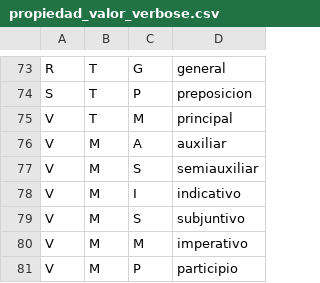
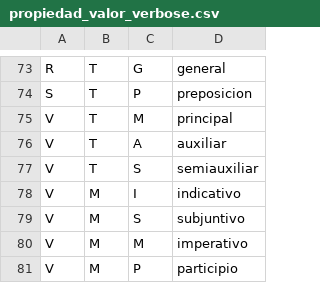
Before and after one commit to SrGnis/LibreDic, a CSV file: data/src/propiedad_valor_verbose.csv, drawn as a sheet; only a part is shown, gaps mark what is left out.

Commit message:
fix

```diff
--- a/data/src/propiedad_valor_verbose.csv
+++ b/data/src/propiedad_valor_verbose.csv
@@ -75,4 +75,4 @@ S,T,P,preposicion
 V,T,M,principal
-V,M,A,auxiliar
-V,M,S,semiauxiliar
+V,T,A,auxiliar
+V,T,S,semiauxiliar
 V,M,I,indicativo
```
